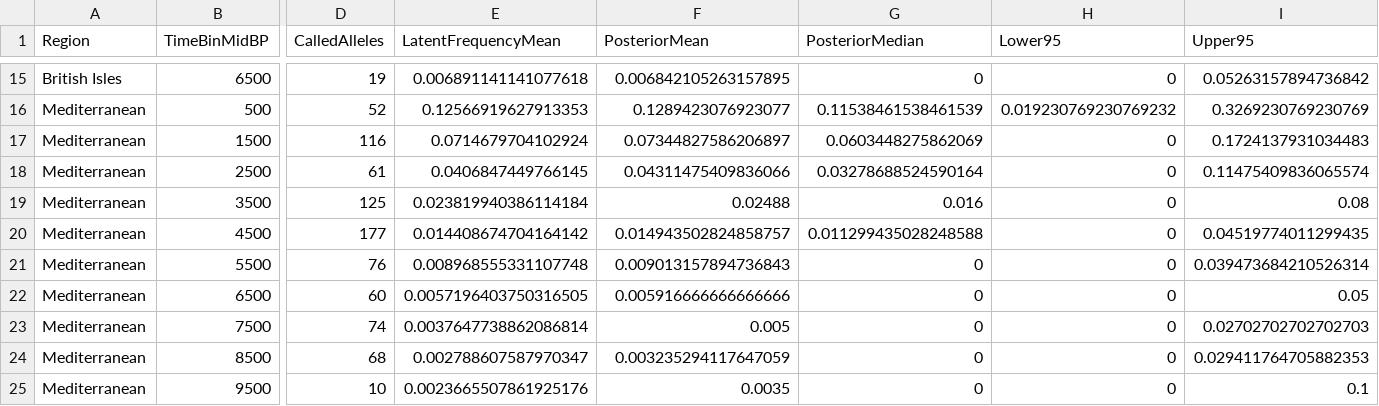
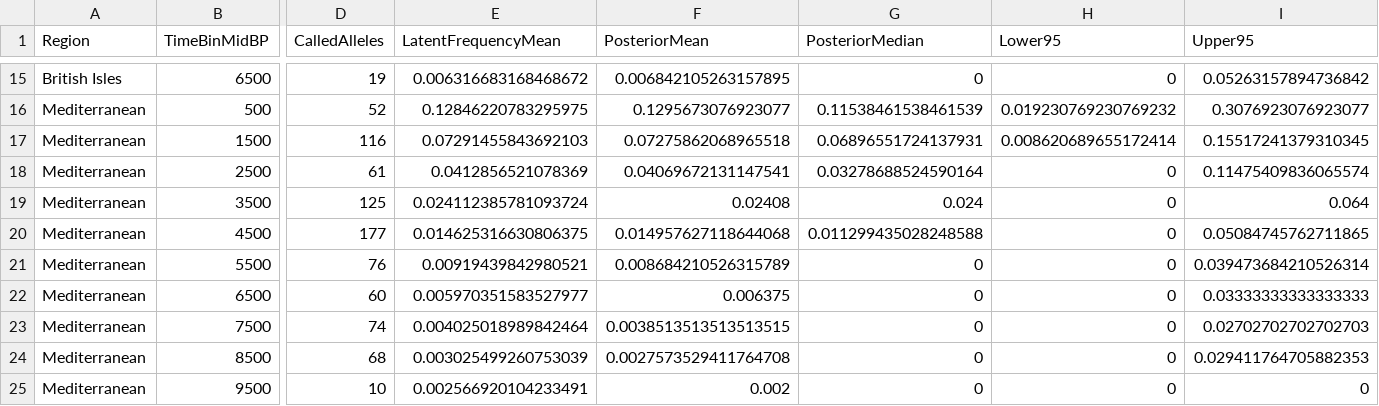
Before and after one commit to mthiel74/ancient-dna-lactase-spatial-wolfram, a CSV file: data/processed/posterior_predictive_regional.csv, drawn as a sheet; only a part is shown, gaps mark what is left out; the diff covers the shown part only; the diff names each change by its address in the sheet, - before the commit and + after, or states it on an @@ line.

```diff
--- a/data/processed/posterior_predictive_regional.csv
+++ b/data/processed/posterior_predictive_regional.csv
-E15 (LatentFrequencyMean): 0.006891141141077618
+E15 (LatentFrequencyMean): 0.006316683168468672
-E16 (LatentFrequencyMean): 0.12566919627913353
+E16 (LatentFrequencyMean): 0.12846220783295975
-F16 (PosteriorMean): 0.1289423076923077
+F16 (PosteriorMean): 0.1295673076923077
-I16 (Upper95): 0.3269230769230769
+I16 (Upper95): 0.3076923076923077
-E17 (LatentFrequencyMean): 0.0714679704102924
+E17 (LatentFrequencyMean): 0.07291455843692103
-F17 (PosteriorMean): 0.07344827586206897
+F17 (PosteriorMean): 0.07275862068965518
-G17 (PosteriorMedian): 0.0603448275862069
+G17 (PosteriorMedian): 0.06896551724137931
-H17 (Lower95): 0
+H17 (Lower95): 0.008620689655172414
-I17 (Upper95): 0.1724137931034483
+I17 (Upper95): 0.15517241379310345
-E18 (LatentFrequencyMean): 0.0406847449766145
+E18 (LatentFrequencyMean): 0.0412856521078369
-F18 (PosteriorMean): 0.04311475409836066
+F18 (PosteriorMean): 0.04069672131147541
-E19 (LatentFrequencyMean): 0.023819940386114184
+E19 (LatentFrequencyMean): 0.024112385781093724
-F19 (PosteriorMean): 0.02488
+F19 (PosteriorMean): 0.02408
-G19 (PosteriorMedian): 0.016
+G19 (PosteriorMedian): 0.024
-I19 (Upper95): 0.08
+I19 (Upper95): 0.064
-E20 (LatentFrequencyMean): 0.014408674704164142
+E20 (LatentFrequencyMean): 0.014625316630806375
-F20 (PosteriorMean): 0.014943502824858757
+F20 (PosteriorMean): 0.014957627118644068
-I20 (Upper95): 0.04519774011299435
+I20 (Upper95): 0.05084745762711865
-E21 (LatentFrequencyMean): 0.008968555331107748
+E21 (LatentFrequencyMean): 0.00919439842980521
-F21 (PosteriorMean): 0.009013157894736843
+F21 (PosteriorMean): 0.008684210526315789
-E22 (LatentFrequencyMean): 0.0057196403750316505
+E22 (LatentFrequencyMean): 0.005970351583527977
-F22 (PosteriorMean): 0.005916666666666666
+F22 (PosteriorMean): 0.006375
-I22 (Upper95): 0.05
+I22 (Upper95): 0.03333333333333333
-E23 (LatentFrequencyMean): 0.0037647738862086814
+E23 (LatentFrequencyMean): 0.004025018989842464
-F23 (PosteriorMean): 0.005
+F23 (PosteriorMean): 0.0038513513513513515
-E24 (LatentFrequencyMean): 0.002788607587970347
+E24 (LatentFrequencyMean): 0.003025499260753039
-F24 (PosteriorMean): 0.003235294117647059
+F24 (PosteriorMean): 0.0027573529411764708
-E25 (LatentFrequencyMean): 0.0023665507861925176
+E25 (LatentFrequencyMean): 0.002566920104233491
-F25 (PosteriorMean): 0.0035
+F25 (PosteriorMean): 0.002
-I25 (Upper95): 0.1
+I25 (Upper95): 0
```
Also changed, not shown: 65 edited cells elsewhere in this file, data/processed/cross_validation_by_region.csv, data/processed/regional_logistic_fits.csv, 24 other files.
